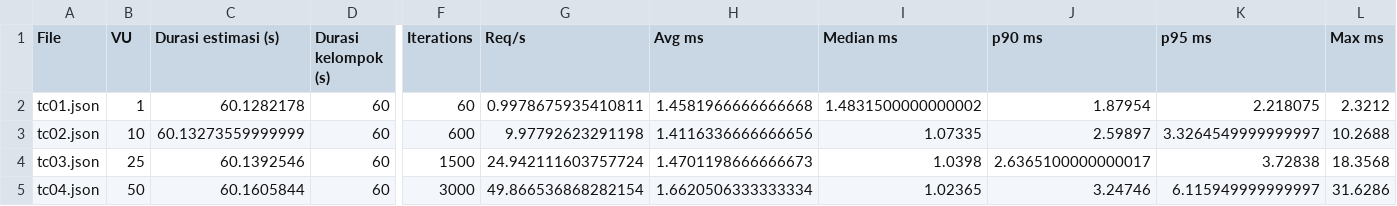
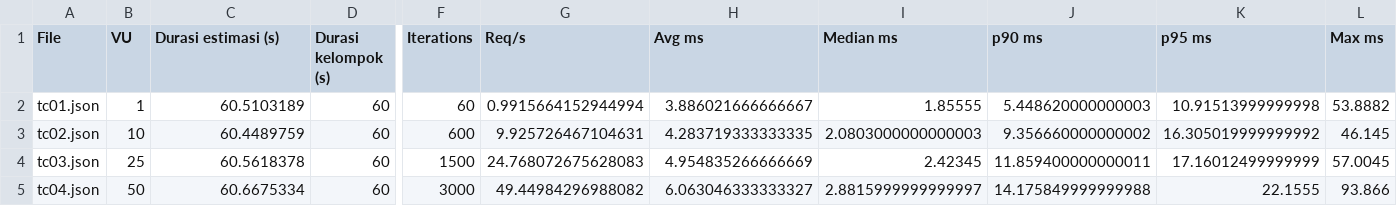
Before and after one commit to TIASherine/KPPL_Kelompok2, a CSV file: evidence/visualisasi/semua_hasil_k6.csv, drawn as a sheet; only a part is shown, gaps mark what is left out; the diff covers the shown part only; the diff names each change by its address in the sheet, - before the commit and + after, or states it on an @@ line.

```diff
--- a/evidence/visualisasi/semua_hasil_k6.csv
+++ b/evidence/visualisasi/semua_hasil_k6.csv
-C2 (Durasi estimasi (s)): 60.1282178
+C2 (Durasi estimasi (s)): 60.5103189
-G2 (Req/s): 0.9978675935410811
+G2 (Req/s): 0.9915664152944994
-H2 (Avg ms): 1.4581966666666668
+H2 (Avg ms): 3.886021666666667
-I2 (Median ms): 1.4831500000000002
+I2 (Median ms): 1.85555
-J2 (p90 ms): 1.87954
+J2 (p90 ms): 5.448620000000003
-K2 (p95 ms): 2.218075
+K2 (p95 ms): 10.91513999999998
-L2 (Max ms): 2.3212
+L2 (Max ms): 53.8882
-C3 (Durasi estimasi (s)): 60.13273559999999
+C3 (Durasi estimasi (s)): 60.4489759
-G3 (Req/s): 9.97792623291198
+G3 (Req/s): 9.925726467104631
-H3 (Avg ms): 1.4116336666666656
+H3 (Avg ms): 4.283719333333335
-I3 (Median ms): 1.07335
+I3 (Median ms): 2.0803000000000003
-J3 (p90 ms): 2.59897
+J3 (p90 ms): 9.356660000000002
-K3 (p95 ms): 3.3264549999999997
+K3 (p95 ms): 16.305019999999992
-L3 (Max ms): 10.2688
+L3 (Max ms): 46.145
-C4 (Durasi estimasi (s)): 60.1392546
+C4 (Durasi estimasi (s)): 60.5618378
-G4 (Req/s): 24.942111603757724
+G4 (Req/s): 24.768072675628083
-H4 (Avg ms): 1.4701198666666673
+H4 (Avg ms): 4.954835266666669
-I4 (Median ms): 1.0398
+I4 (Median ms): 2.42345
-J4 (p90 ms): 2.6365100000000017
+J4 (p90 ms): 11.859400000000011
-K4 (p95 ms): 3.72838
+K4 (p95 ms): 17.16012499999999
-L4 (Max ms): 18.3568
+L4 (Max ms): 57.0045
-C5 (Durasi estimasi (s)): 60.1605844
+C5 (Durasi estimasi (s)): 60.6675334
-G5 (Req/s): 49.866536868282154
+G5 (Req/s): 49.44984296988082
-H5 (Avg ms): 1.6620506333333334
+H5 (Avg ms): 6.063046333333327
-I5 (Median ms): 1.02365
+I5 (Median ms): 2.8815999999999997
-J5 (p90 ms): 3.24746
+J5 (p90 ms): 14.175849999999988
-K5 (p95 ms): 6.115949999999997
+K5 (p95 ms): 22.1555
-L5 (Max ms): 31.6286
+L5 (Max ms): 93.866
```
Also changed, not shown: 30 edited cells elsewhere in this file, evidence/visualisasi/perbandingan_utama.csv, 15 other files.
